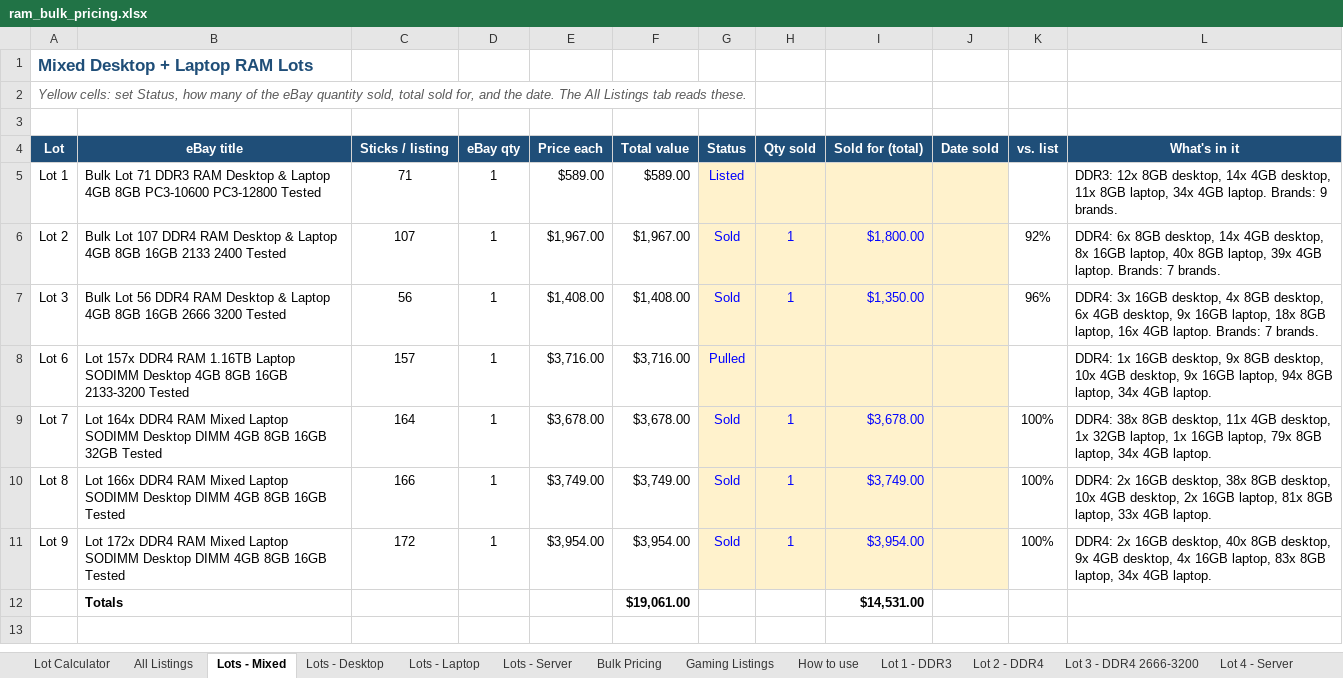
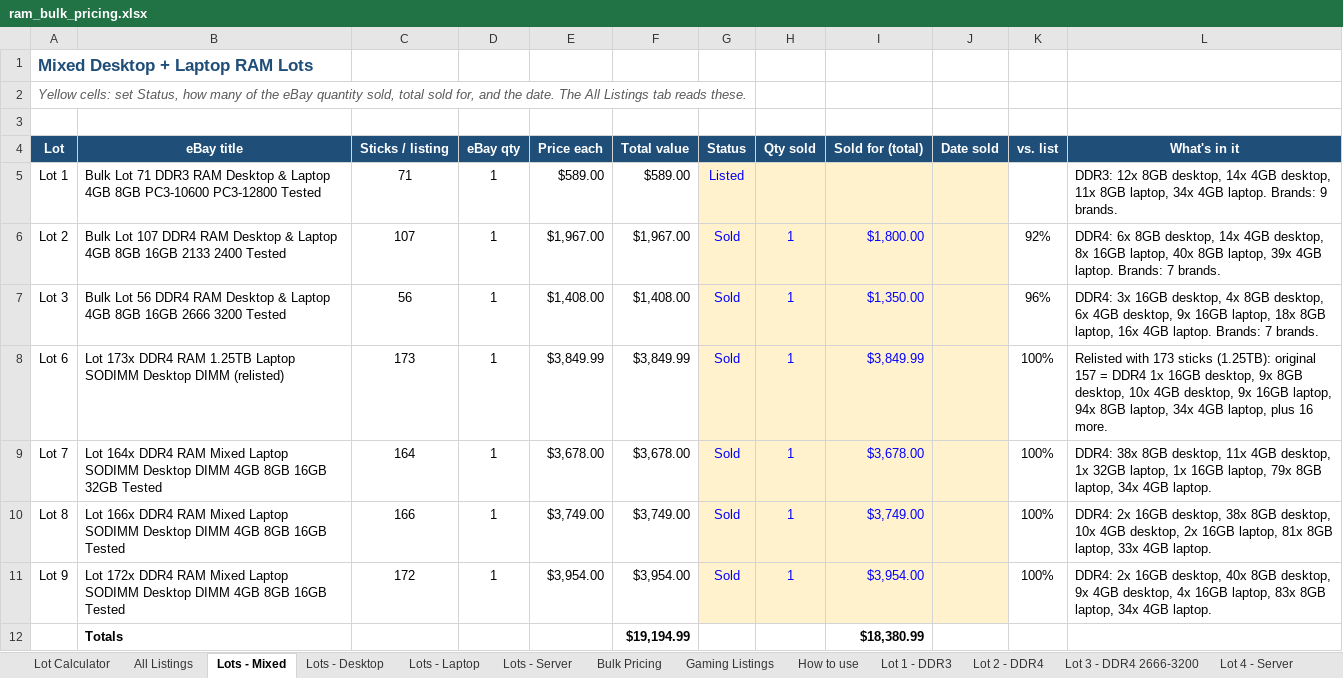
Before and after one commit to bgallaher-lgtm/Claude, an Excel workbook: ram_bulk_pricing.xlsx, sheet Lots - Mixed, drawn as a sheet; values as stored, in another font and other column widths than the file's, no borders; conditional formats not drawn; removed rows and columns are numbered as before the commit, all else as after; the diff names each change by its address in the sheet, - before the commit and + after, or states it on an @@ line.

```diff
--- a/ram_bulk_pricing.xlsx (sheet Lots - Mixed)
+++ b/ram_bulk_pricing.xlsx (sheet Lots - Mixed)
-B8 (eBay title): Lot 157x DDR4 RAM 1.16TB Laptop SODIMM Desktop 4GB 8GB 16GB 2133-3200 Tested
+B8 (eBay title): Lot 173x DDR4 RAM 1.25TB Laptop SODIMM Desktop DIMM (relisted)
-C8 (Sticks / listing): 157
+C8 (Sticks / listing): 173
-E8 (Price each): $3,716.00
+E8 (Price each): $3,849.99
-F8 (Total value): $3,716.00
+F8 (Total value): $3,849.99
-G8 (Status): Pulled
+G8 (Status): Sold
-H8 (Qty sold): (empty)
+H8 (Qty sold): 1
-I8 (Sold for (total)): (empty)
+I8 (Sold for (total)): $3,849.99
-K8 (vs. list): (empty)
+K8 (vs. list): 100%
-L8 (What's in it): DDR4: 1x 16GB desktop, 9x 8GB desktop, 10x 4GB desktop, 9x 16GB laptop, 94x 8GB laptop, 34x 4GB laptop.
+L8 (What's in it): Relisted with 173 sticks (1.25TB): original 157 = DDR4 1x 16GB desktop, 9x 8GB desktop, 10x 4GB desktop, 9x 16GB laptop, 94x 8GB laptop, 34x 4GB laptop, plus 16 more.
-row 12:  | Totals |  |  |  | $19,061.00 |  |  | $14,531.00
+row 12:  | Totals |  |  |  | $19,194.99 |  |  | $18,380.99
```
Also changed, not shown: sheet All Listings, 1 other file.
